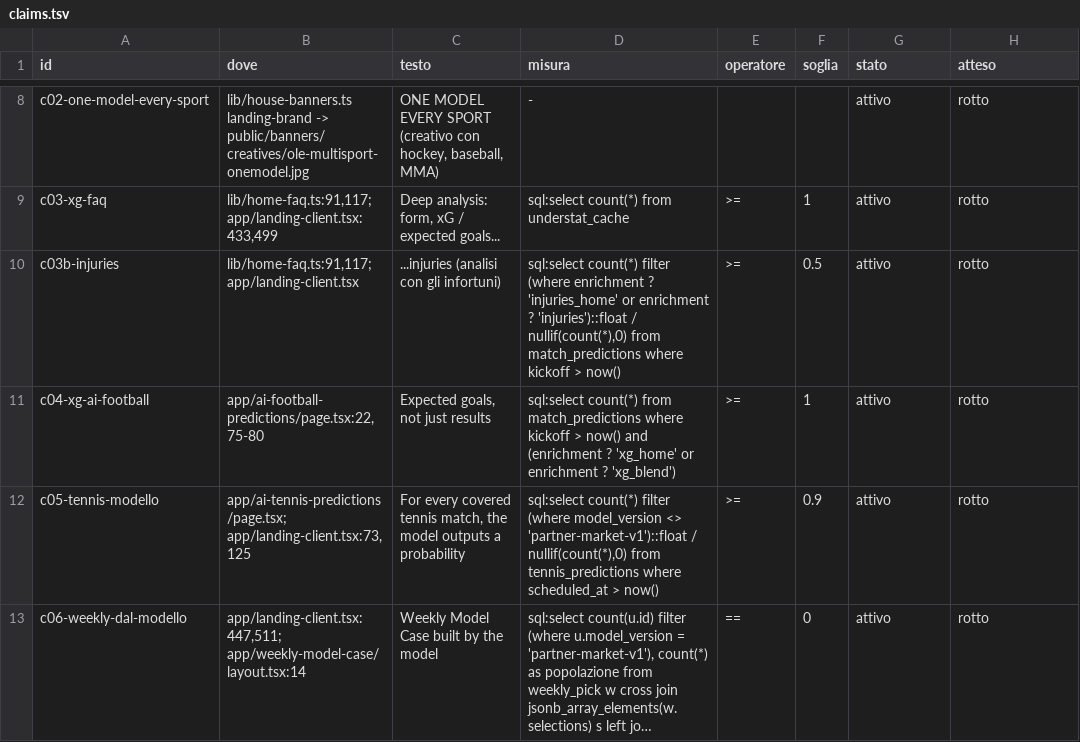
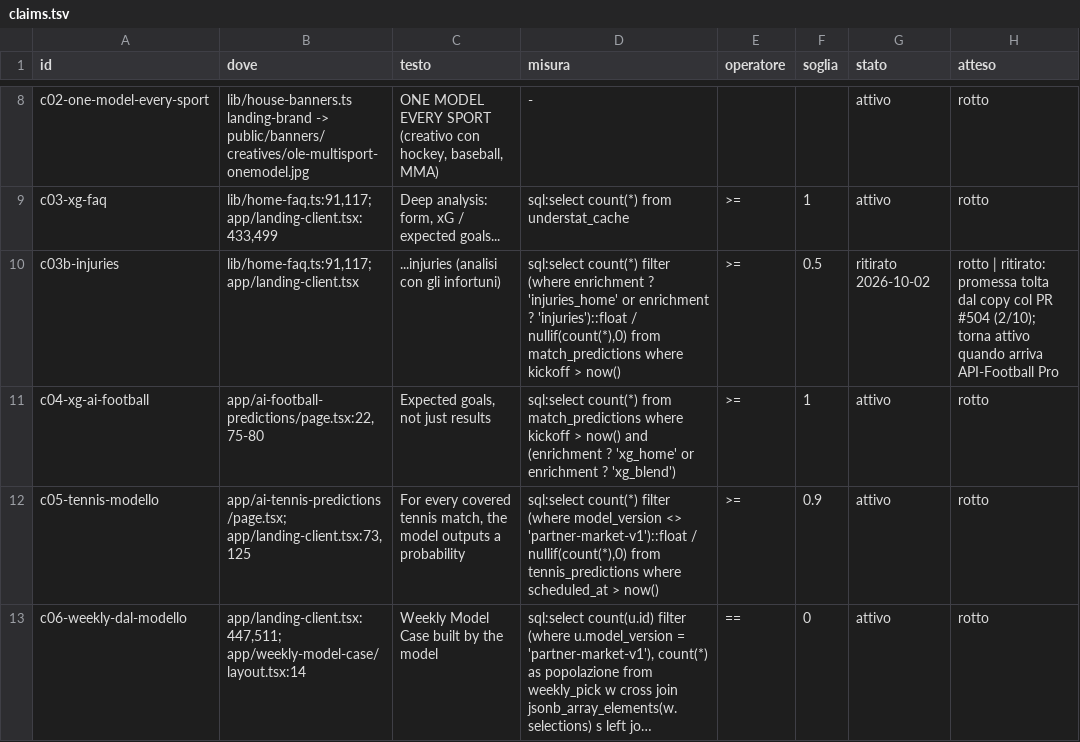
Before and after one commit to acaldera2901-creator/agentic-markets-dashboard, a TSV file: docs/claims.tsv, drawn as a sheet; only a part is shown, gaps mark what is left out; long unchanged cells end in ….

```diff
--- a/docs/claims.tsv
+++ b/docs/claims.tsv
@@ -9,3 +9,3 @@ c02-one-model-every-sport	lib/house-banners.ts landing-brand -> public/banners/c
 c03-xg-faq	lib/home-faq.ts:91,117; app/landing-client.tsx:433,499	Deep analysis: form, xG / expected goals...	sql:select count(*) from understat_cache	>=	1	attivo	rotto
-c03b-injuries	lib/home-faq.ts:91,117; app/landing-client.tsx	...injuries (analisi con gli infortuni)	sql:select count(*) filter (where enrichment ? 'injuries_home' or enrichment ? 'injuries')::float / nullif(count(*),0) from match_predictions where kickoff > now()	>=	0.5	attivo	rotto
+c03b-injuries	lib/home-faq.ts:91,117; app/landing-client.tsx	...injuries (analisi con gli infortuni)	sql:select count(*) filter (where enrichment ? 'injuries_home' or enrichment ? 'injuries')::float / nullif(count(*),0) from match_predictions where kickoff > now()	>=	0.5	ritirato 2026-10-02	rotto | ritirato: promessa tolta dal copy col PR #504 (2/10); torna attivo quando arriva API-Football Pro
 c04-xg-ai-football	app/ai-football-predictions/page.tsx:22,75-80	Expected goals, not just results	sql:select count(*) from match_predictions where kickoff > now() and (enrichment ? 'xg_home' or enrichment ? 'xg_blend')	>=	1	attivo	rotto
```
